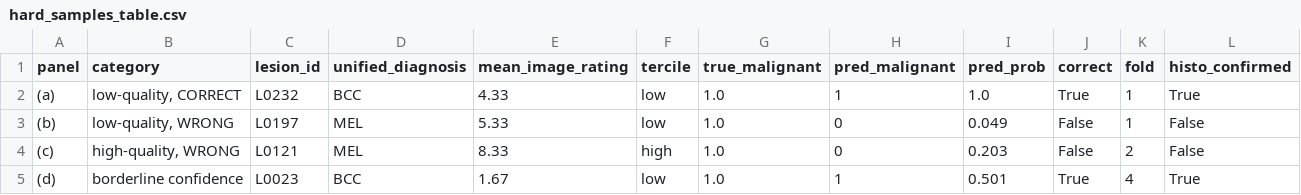
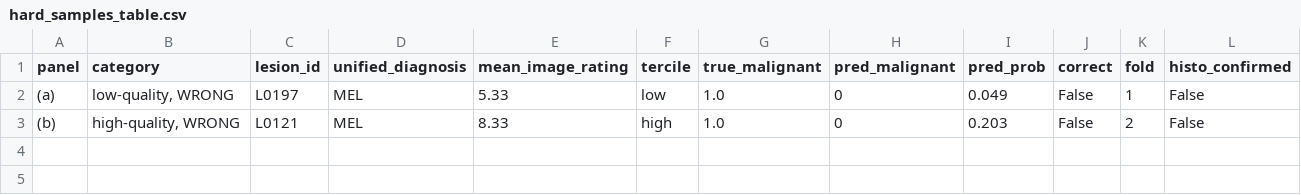
Before and after one commit to sxdxde/Quality-Robust-Multimodal-Fusion-for-Skin-Lesion-Diagnosis-A-Benchmark-on-the-MCR-SL-Dataset, a CSV file: results/hard_samples_table.csv, drawn as a sheet.

```diff
--- a/results/hard_samples_table.csv
+++ b/results/hard_samples_table.csv
@@ -1,5 +1,3 @@
 panel,category,lesion_id,unified_diagnosis,mean_image_rating,tercile,true_malignant,pred_malignant,pred_prob,correct,fold,histo_confirmed
-(a),"low-quality, CORRECT",L0232,BCC,4.33,low,1.0,1,1.0,True,1,True
-(b),"low-quality, WRONG",L0197,MEL,5.33,low,1.0,0,0.049,False,1,False
-(c),"high-quality, WRONG",L0121,MEL,8.33,high,1.0,0,0.203,False,2,False
-(d),borderline confidence,L0023,BCC,1.67,low,1.0,1,0.501,True,4,True
+(a),"low-quality, WRONG",L0197,MEL,5.33,low,1.0,0,0.049,False,1,False
+(b),"high-quality, WRONG",L0121,MEL,8.33,high,1.0,0,0.203,False,2,False
```
Also changed, not shown: 6 other files.
